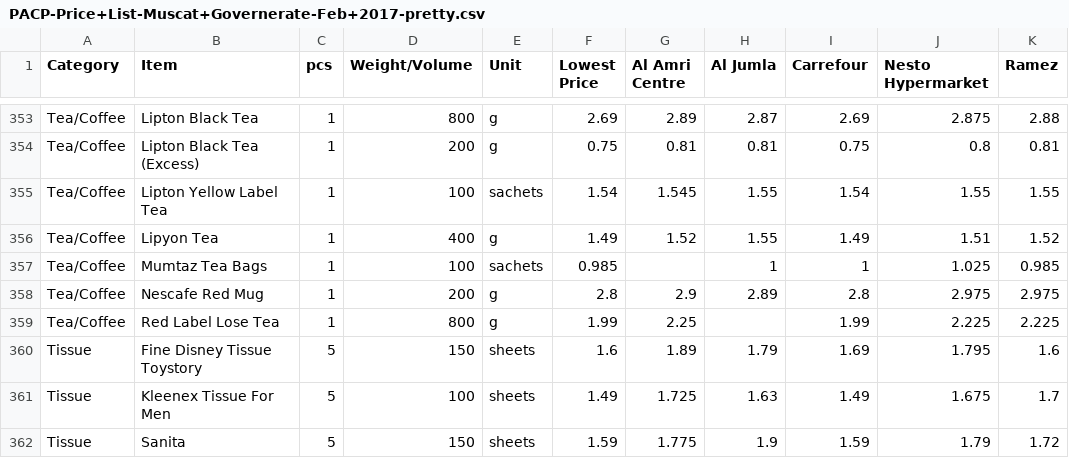
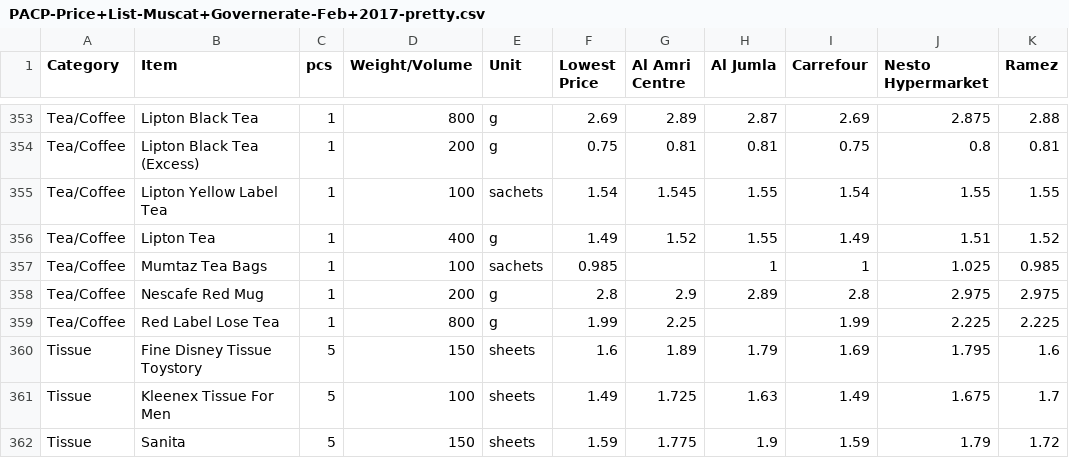
Before and after one commit to alikuddah/oman-groceries-pricelist, a CSV file: PACP-Price+List-Muscat+Governerate-Feb+2017-pretty.csv, drawn as a sheet; only a part is shown, gaps mark what is left out; the diff covers the shown part only.

```diff
--- a/PACP-Price+List-Muscat+Governerate-Feb+2017-pretty.csv
+++ b/PACP-Price+List-Muscat+Governerate-Feb+2017-pretty.csv
@@ -355,3 +355,3 @@ Tea/Coffee,Lipton Black Tea (Excess),1,200,g,0.75,0.81,0.81,0.75,0.8,0.81
 Tea/Coffee,Lipton Yellow Label Tea,1,100,sachets,1.54,1.545,1.55,1.54,1.55,1.55
-Tea/Coffee,Lipyon Tea,1,400,g,1.49,1.52,1.55,1.49,1.51,1.52
+Tea/Coffee,Lipton Tea,1,400,g,1.49,1.52,1.55,1.49,1.51,1.52
 Tea/Coffee,Mumtaz Tea Bags,1,100,sachets,0.985,,1,1,1.025,0.985
```
Also changed, not shown: 13 edited cells elsewhere in this file.
